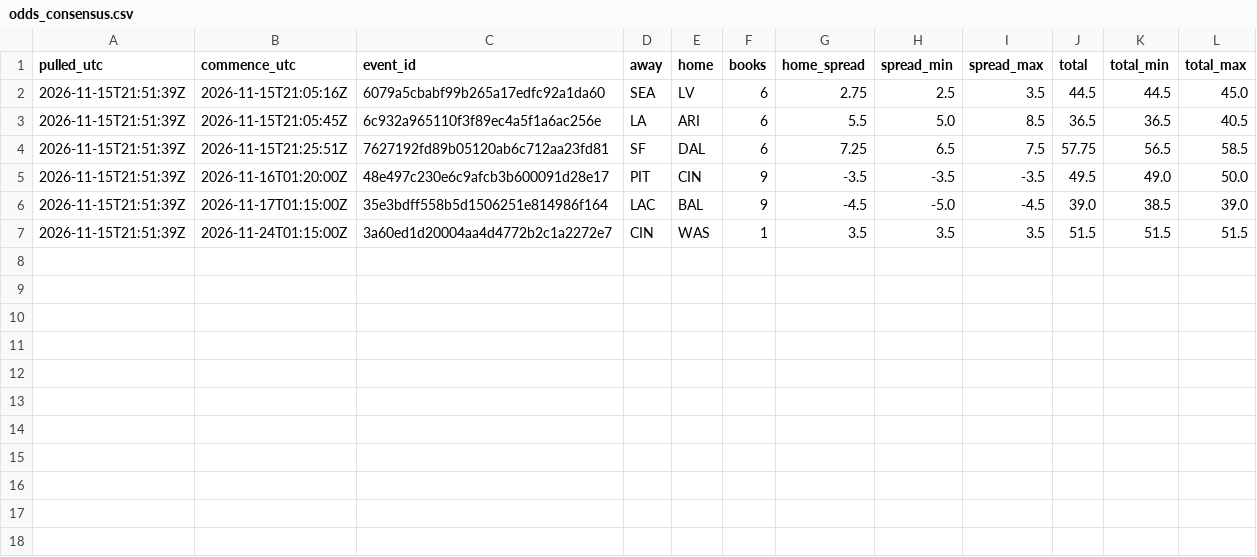
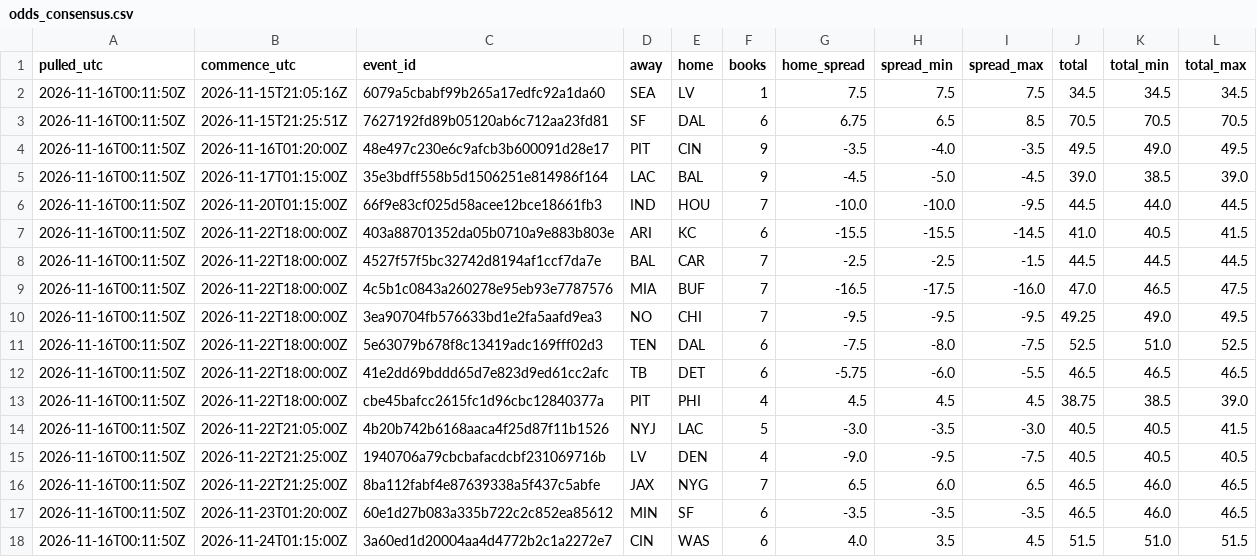
Before and after one commit to stevopotpie/gridline, a CSV file: odds/odds_consensus.csv, drawn as a sheet.

```diff
--- a/odds/odds_consensus.csv
+++ b/odds/odds_consensus.csv
@@ -1,7 +1,18 @@
 pulled_utc,commence_utc,event_id,away,home,books,home_spread,spread_min,spread_max,total,total_min,total_max
-2026-11-15T21:51:39Z,2026-11-15T21:05:16Z,6079a5cbabf99b265a17edfc92a1da60,SEA,LV,6,2.75,2.5,3.5,44.5,44.5,45.0
-2026-11-15T21:51:39Z,2026-11-15T21:05:45Z,6c932a965110f3f89ec4a5f1a6ac256e,LA,ARI,6,5.5,5.0,8.5,36.5,36.5,40.5
-2026-11-15T21:51:39Z,2026-11-15T21:25:51Z,7627192fd89b05120ab6c712aa23fd81,SF,DAL,6,7.25,6.5,7.5,57.75,56.5,58.5
-2026-11-15T21:51:39Z,2026-11-16T01:20:00Z,48e497c230e6c9afcb3b600091d28e17,PIT,CIN,9,-3.5,-3.5,-3.5,49.5,49.0,50.0
-2026-11-15T21:51:39Z,2026-11-17T01:15:00Z,35e3bdff558b5d1506251e814986f164,LAC,BAL,9,-4.5,-5.0,-4.5,39.0,38.5,39.0
-2026-11-15T21:51:39Z,2026-11-24T01:15:00Z,3a60ed1d20004aa4d4772b2c1a2272e7,CIN,WAS,1,3.5,3.5,3.5,51.5,51.5,51.5
+2026-11-16T00:11:50Z,2026-11-15T21:05:16Z,6079a5cbabf99b265a17edfc92a1da60,SEA,LV,1,7.5,7.5,7.5,34.5,34.5,34.5
+2026-11-16T00:11:50Z,2026-11-15T21:25:51Z,7627192fd89b05120ab6c712aa23fd81,SF,DAL,6,6.75,6.5,8.5,70.5,70.5,70.5
+2026-11-16T00:11:50Z,2026-11-16T01:20:00Z,48e497c230e6c9afcb3b600091d28e17,PIT,CIN,9,-3.5,-4.0,-3.5,49.5,49.0,49.5
+2026-11-16T00:11:50Z,2026-11-17T01:15:00Z,35e3bdff558b5d1506251e814986f164,LAC,BAL,9,-4.5,-5.0,-4.5,39.0,38.5,39.0
+2026-11-16T00:11:50Z,2026-11-20T01:15:00Z,66f9e83cf025d58acee12bce18661fb3,IND,HOU,7,-10.0,-10.0,-9.5,44.5,44.0,44.5
+2026-11-16T00:11:50Z,2026-11-22T18:00:00Z,403a88701352da05b0710a9e883b803e,ARI,KC,6,-15.5,-15.5,-14.5,41.0,40.5,41.5
+2026-11-16T00:11:50Z,2026-11-22T18:00:00Z,4527f57f5bc32742d8194af1ccf7da7e,BAL,CAR,7,-2.5,-2.5,-1.5,44.5,44.5,44.5
+2026-11-16T00:11:50Z,2026-11-22T18:00:00Z,4c5b1c0843a260278e95eb93e7787576,MIA,BUF,7,-16.5,-17.5,-16.0,47.0,46.5,47.5
+2026-11-16T00:11:50Z,2026-11-22T18:00:00Z,3ea90704fb576633bd1e2fa5aafd9ea3,NO,CHI,7,-9.5,-9.5,-9.5,49.25,49.0,49.5
+2026-11-16T00:11:50Z,2026-11-22T18:00:00Z,5e63079b678f8c13419adc169fff02d3,TEN,DAL,6,-7.5,-8.0,-7.5,52.5,51.0,52.5
+2026-11-16T00:11:50Z,2026-11-22T18:00:00Z,41e2dd69bddd65d7e823d9ed61cc2afc,TB,DET,6,-5.75,-6.0,-5.5,46.5,46.5,46.5
+2026-11-16T00:11:50Z,2026-11-22T18:00:00Z,cbe45bafcc2615fc1d96cbc12840377a,PIT,PHI,4,4.5,4.5,4.5,38.75,38.5,39.0
+2026-11-16T00:11:50Z,2026-11-22T21:05:00Z,4b20b742b6168aaca4f25d87f11b1526,NYJ,LAC,5,-3.0,-3.5,-3.0,40.5,40.5,41.5
+2026-11-16T00:11:50Z,2026-11-22T21:25:00Z,1940706a79cbcbafacdcbf231069716b,LV,DEN,4,-9.0,-9.5,-7.5,40.5,40.5,40.5
+2026-11-16T00:11:50Z,2026-11-22T21:25:00Z,8ba112fabf4e87639338a5f437c5abfe,JAX,NYG,7,6.5,6.0,6.5,46.5,46.0,46.5
+2026-11-16T00:11:50Z,2026-11-23T01:20:00Z,60e1d27b083a335b722c2c852ea85612,MIN,SF,6,-3.5,-3.5,-3.5,46.5,46.0,46.5
+2026-11-16T00:11:50Z,2026-11-24T01:15:00Z,3a60ed1d20004aa4d4772b2c1a2272e7,CIN,WAS,6,4.0,3.5,4.5,51.5,51.0,51.5
```
Also changed, not shown: 2 other files.
